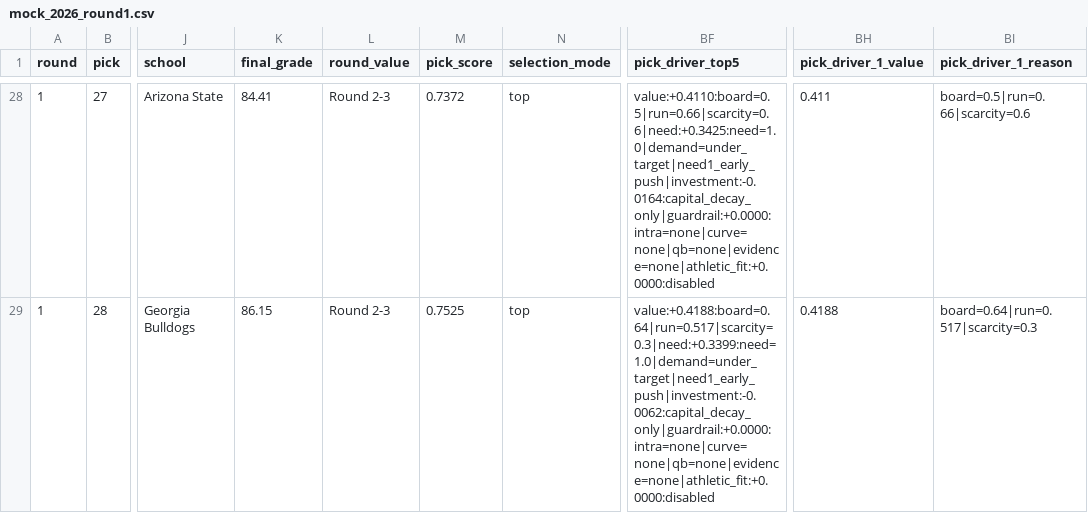
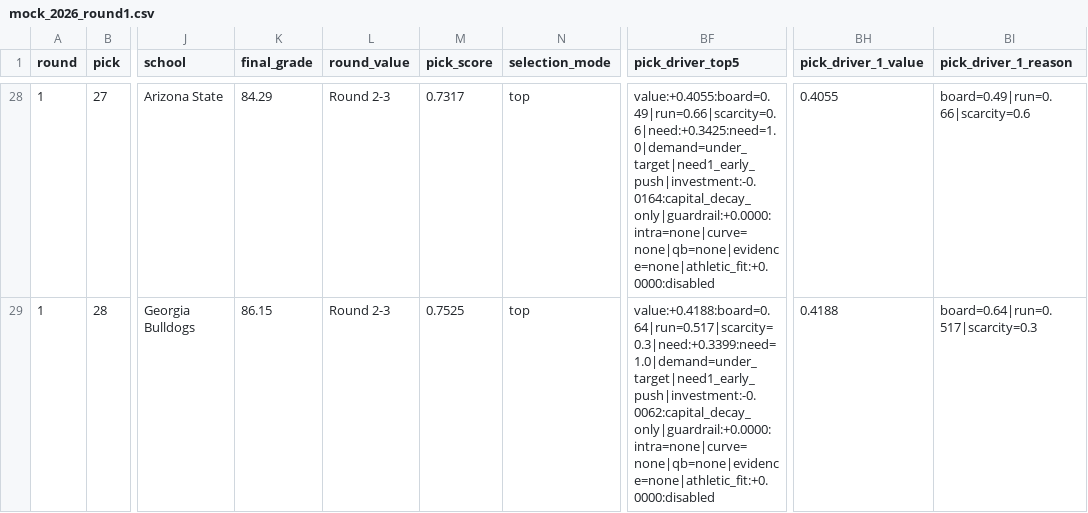
Before and after one commit to mysportsbetnow24/nfldraftmodel2026, a CSV file: data/outputs/mock_2026_round1.csv, drawn as a sheet; only a part is shown, gaps mark what is left out; the diff covers the shown part only; the diff names each change by its address in the sheet, - before the commit and + after, or states it on an @@ line.

```diff
--- a/data/outputs/mock_2026_round1.csv
+++ b/data/outputs/mock_2026_round1.csv
-K28 (final_grade): 84.41
+K28 (final_grade): 84.29
-M28 (pick_score): 0.7372
+M28 (pick_score): 0.7317
-BF28 (pick_driver_top5): value:+0.4110:board=0.5|run=0.66|scarcity=0.6|need:+0.3425:need=1.0|demand=under_target|need1_early_push|investment:-0.0164:capital_decay_only|guardrail:+0.0000:intra=none|curve=none|qb=none|evidence=none|athletic_fit:+0.0000:disabled
+BF28 (pick_driver_top5): value:+0.4055:board=0.49|run=0.66|scarcity=0.6|need:+0.3425:need=1.0|demand=under_target|need1_early_push|investment:-0.0164:capital_decay_only|guardrail:+0.0000:intra=none|curve=none|qb=none|evidence=none|athletic_fit:+0.0000:disabled
-BH28 (pick_driver_1_value): 0.411
+BH28 (pick_driver_1_value): 0.4055
-BI28 (pick_driver_1_reason): board=0.5|run=0.66|scarcity=0.6
+BI28 (pick_driver_1_reason): board=0.49|run=0.66|scarcity=0.6
```
Also changed, not shown: 133 edited cells elsewhere in this file, data/outputs/mock_2026_7round.csv, data/processed/cbs_nfl_transactions_2026.csv, 14 other files.
